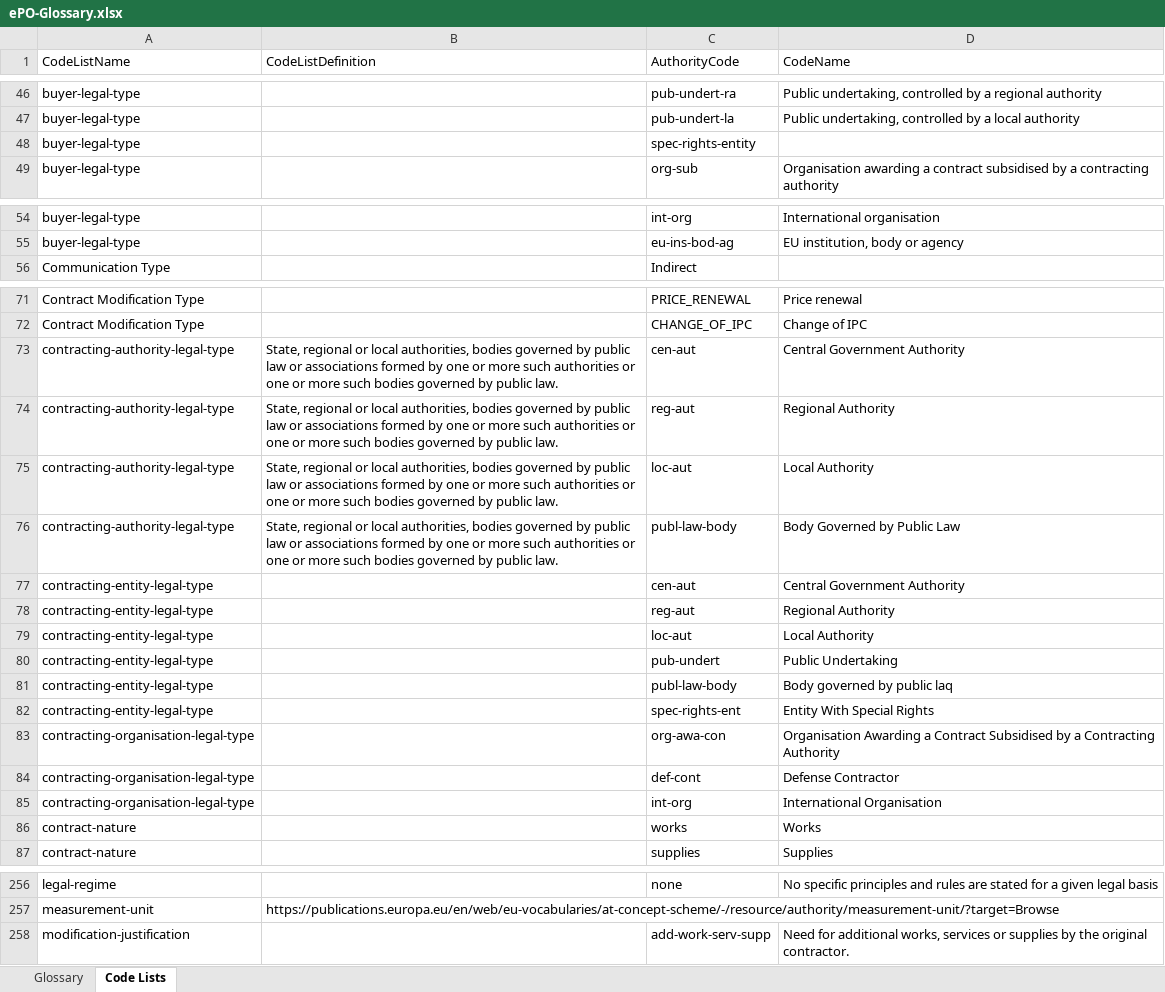
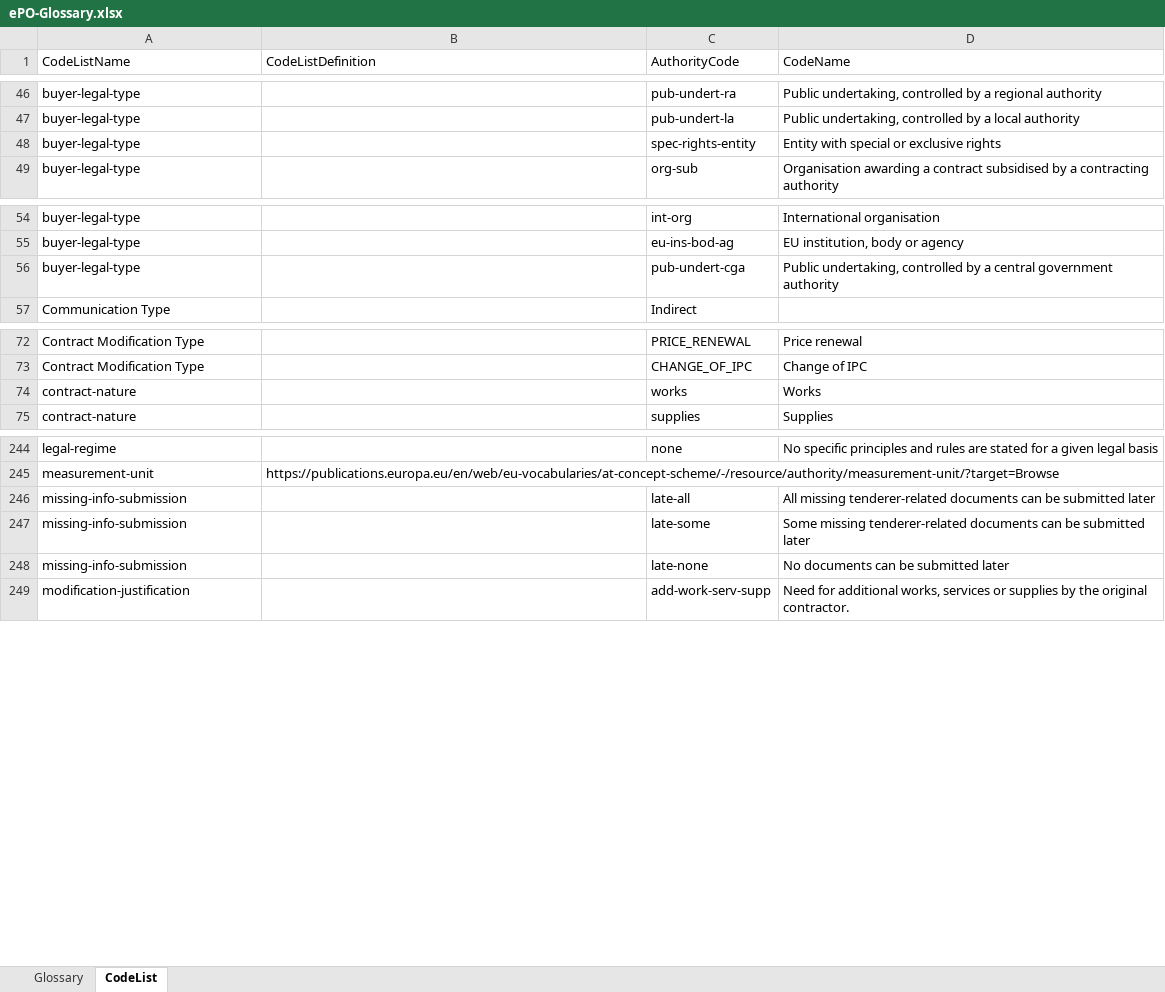
Before and after one commit to OP-TED/ePO, an Excel workbook: v2.0.1/02-Glossary/ePO-Glossary.xlsx, sheet CodeList, drawn as a sheet; only a part is shown, gaps mark what is left out; values as stored, in another font and other column widths than the file's, no borders; table styles not drawn; removed rows and columns are numbered as before the commit, all else as after; the diff covers the shown part only; the diff names each change by its address in the sheet, - before the commit and + after, or states it on an @@ line.

```diff
--- a/v2.0.1/02-Glossary/ePO-Glossary.xlsx (sheet CodeList)
+++ b/v2.0.1/02-Glossary/ePO-Glossary.xlsx (sheet CodeList)
-sheet tab: Code Lists
+sheet tab: CodeList
-D48 (CodeName): (empty)
+D48 (CodeName): Entity with special or exclusive rights
+row 56: buyer-legal-type |  | pub-undert-cga | Public undertaking, controlled by a central government authority
-row 73: contracting-authority-legal-type | State, regional or local authorities, bodies governed by public law or associations formed by one or more such authorities or one or more such bodies governed by public law. | cen-aut | Central Government Authority
-row 74: contracting-authority-legal-type | State, regional or local authorities, bodies governed by public law or associations formed by one or more such authorities or one or more such bodies governed by public law. | reg-aut | Regional Authority
-row 75: contracting-authority-legal-type | State, regional or local authorities, bodies governed by public law or associations formed by one or more such authorities or one or more such bodies governed by public law. | loc-aut | Local Authority
-row 76: contracting-authority-legal-type | State, regional or local authorities, bodies governed by public law or associations formed by one or more such authorities or one or more such bodies governed by public law. | publ-law-body | Body Governed by Public Law
-row 77: contracting-entity-legal-type |  | cen-aut | Central Government Authority
-row 78: contracting-entity-legal-type |  | reg-aut | Regional Authority
-row 79: contracting-entity-legal-type |  | loc-aut | Local Authority
-row 80: contracting-entity-legal-type |  | pub-undert | Public Undertaking
-row 81: contracting-entity-legal-type |  | publ-law-body | Body governed by public laq
-row 82: contracting-entity-legal-type |  | spec-rights-ent | Entity With Special Rights
-row 83: contracting-organisation-legal-type |  | org-awa-con | Organisation Awarding a Contract Subsidised by a Contracting Authority
-row 84: contracting-organisation-legal-type |  | def-cont | Defense Contractor
-row 85: contracting-organisation-legal-type |  | int-org | International Organisation
+row 246: missing-info-submission |  | late-all | All missing tenderer-related documents can be submitted later
+row 247: missing-info-submission |  | late-some | Some missing tenderer-related documents can be submitted later
+row 248: missing-info-submission |  | late-none | No documents can be submitted later
```
Also changed, not shown: 4 moved rows elsewhere in this sheet, sheet Glossary, 4 other files.
